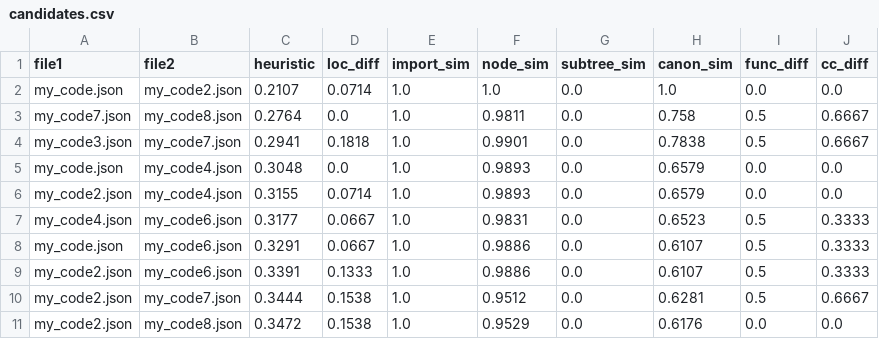
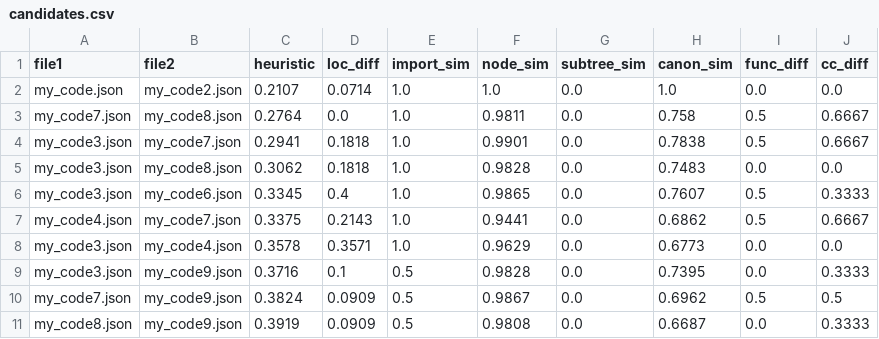
Before and after one commit to MuhammadMehdiRaza/AI_Semester_Project, a CSV file: AI_Project/src/preprocess/data/processed/candidates/candidates.csv, drawn as a sheet.

```diff
--- a/AI_Project/src/preprocess/data/processed/candidates/candidates.csv
+++ b/AI_Project/src/preprocess/data/processed/candidates/candidates.csv
@@ -4,8 +4,8 @@ my_code7.json,my_code8.json,0.2764,0.0,1.0,0.9811,0.0,0.758,0.5,0.6667
 my_code3.json,my_code7.json,0.2941,0.1818,1.0,0.9901,0.0,0.7838,0.5,0.6667
-my_code.json,my_code4.json,0.3048,0.0,1.0,0.9893,0.0,0.6579,0.0,0.0
-my_code2.json,my_code4.json,0.3155,0.0714,1.0,0.9893,0.0,0.6579,0.0,0.0
-my_code4.json,my_code6.json,0.3177,0.0667,1.0,0.9831,0.0,0.6523,0.5,0.3333
-my_code.json,my_code6.json,0.3291,0.0667,1.0,0.9886,0.0,0.6107,0.5,0.3333
-my_code2.json,my_code6.json,0.3391,0.1333,1.0,0.9886,0.0,0.6107,0.5,0.3333
-my_code2.json,my_code7.json,0.3444,0.1538,1.0,0.9512,0.0,0.6281,0.5,0.6667
-my_code2.json,my_code8.json,0.3472,0.1538,1.0,0.9529,0.0,0.6176,0.0,0.0
+my_code3.json,my_code8.json,0.3062,0.1818,1.0,0.9828,0.0,0.7483,0.0,0.0
+my_code3.json,my_code6.json,0.3345,0.4,1.0,0.9865,0.0,0.7607,0.5,0.3333
+my_code4.json,my_code7.json,0.3375,0.2143,1.0,0.9441,0.0,0.6862,0.5,0.6667
+my_code3.json,my_code4.json,0.3578,0.3571,1.0,0.9629,0.0,0.6773,0.0,0.0
+my_code3.json,my_code9.json,0.3716,0.1,0.5,0.9828,0.0,0.7395,0.0,0.3333
+my_code7.json,my_code9.json,0.3824,0.0909,0.5,0.9867,0.0,0.6962,0.5,0.5
+my_code8.json,my_code9.json,0.3919,0.0909,0.5,0.9808,0.0,0.6687,0.0,0.3333
```
Also changed, not shown: 8 other files.
